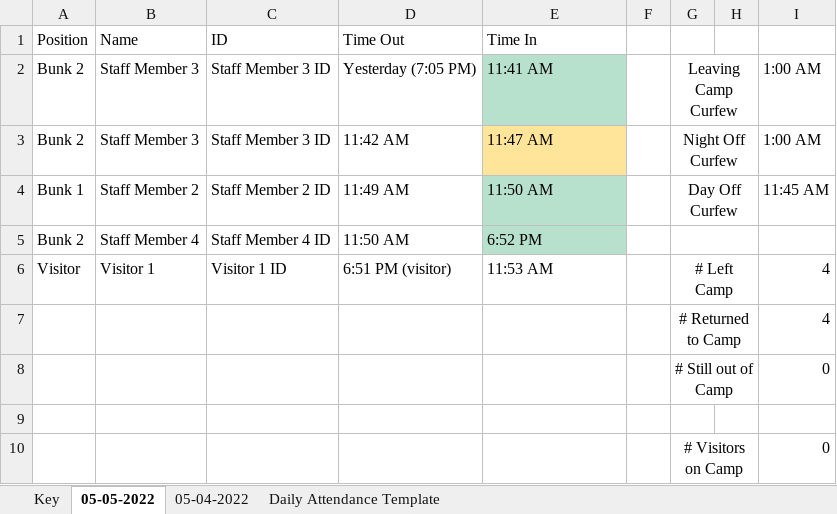
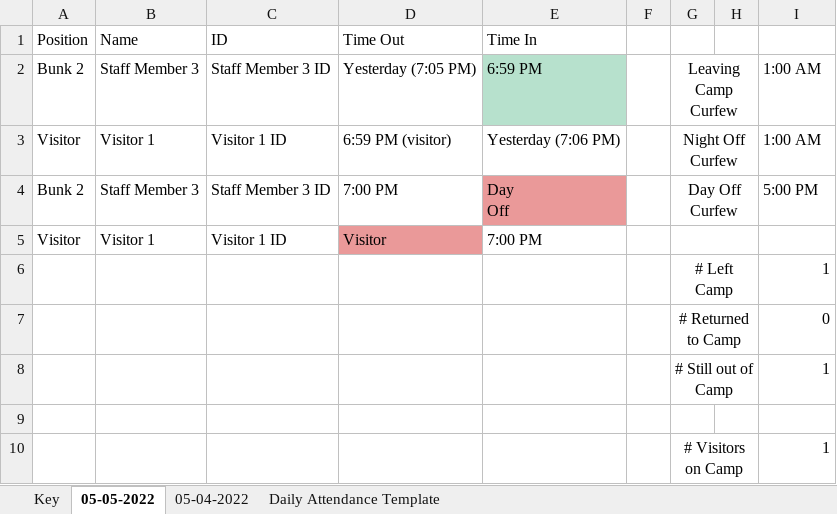
Before and after one commit to crs196/attendance, an Excel workbook: resources/files/Sample_Attendance_File.xlsx, sheet 05-05-2022, drawn as a sheet; values as stored, in another font and other column widths than the file's, no borders; removed rows and columns are numbered as before the commit, all else as after; ↵ is a line break in a cell; the diff names each change by its address in the sheet, - before the commit and + after, or states it on an @@ line.

Commit message:
update daily tracking numbers so as to not count same staff member multiple times

```diff
--- a/resources/files/Sample_Attendance_File.xlsx (sheet 05-05-2022)
+++ b/resources/files/Sample_Attendance_File.xlsx (sheet 05-05-2022)
-E2 (Time In): 11:41 AM
+E2 (Time In): 6:59 PM
+row 3: Visitor | Visitor 1 | Visitor 1 ID | 6:59 PM (visitor) | Yesterday (7:06 PM) |  | Night Off Curfew |  | 1:00 AM
-D4 (Time Out): 11:42 AM
+D4 (Time Out): 7:00 PM
-E4 (Time In): 11:47 AM
+E4 (Time In): Day ↵ Off
-E4 fill: #FFE599
+E4 fill: #EA9999
-G4: Night Off Curfew
+G4: Day Off Curfew
-I4: 1:00 AM
+I4: 5:00 PM
-row 4: Bunk 1 | Staff Member 2 | Staff Member 2 ID | 11:49 AM | 11:50 AM |  | Day Off Curfew |  | 11:45 AM
-row 5: Bunk 2 | Staff Member 4 | Staff Member 4 ID | 11:50 AM | 6:52 PM
-D5 (Time Out): 6:51 PM (visitor)
+D5 (Time Out): Visitor
-D5 fill: none
+D5 fill: #EA9999
-E5 (Time In): 11:53 AM
+E5 (Time In): 7:00 PM
-G5: # Left Camp
+G5: (empty)
-I5: 4
+I5: (empty)
-row 7:  |  |  |  |  |  | # Returned to Camp |  | 4
+row 6:  |  |  |  |  |  | # Left Camp |  | 1
-G7: # Still out of Camp
+G7: # Returned to Camp
+row 8:  |  |  |  |  |  | # Still out of Camp |  | 1
-I10: 0
+I10: 1
```
Also changed, not shown: sheet 05-04-2022, sheet Key, 1 other file.
